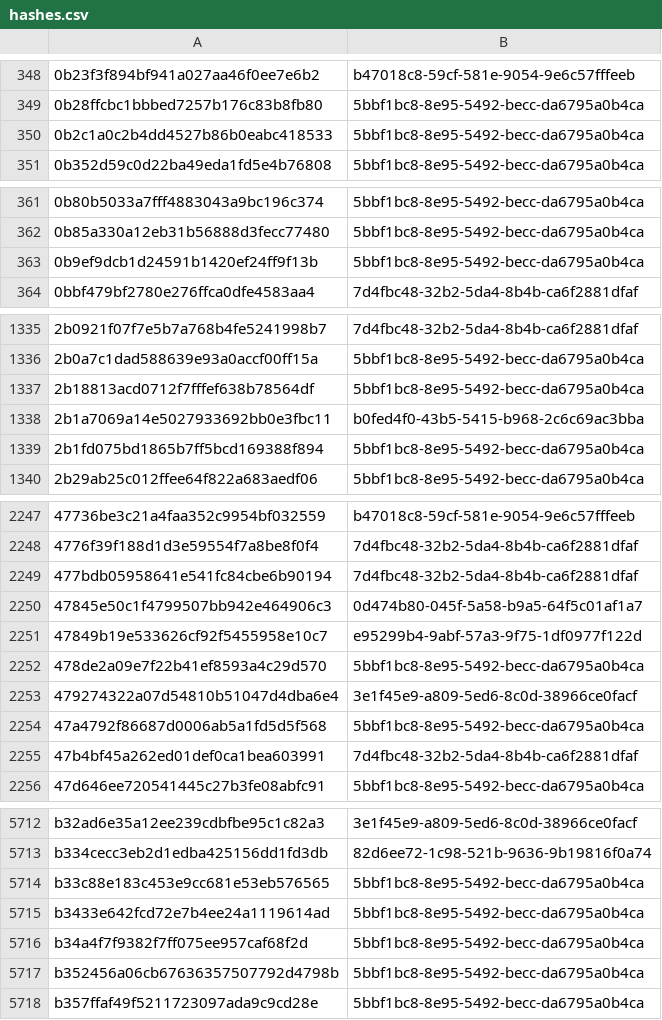
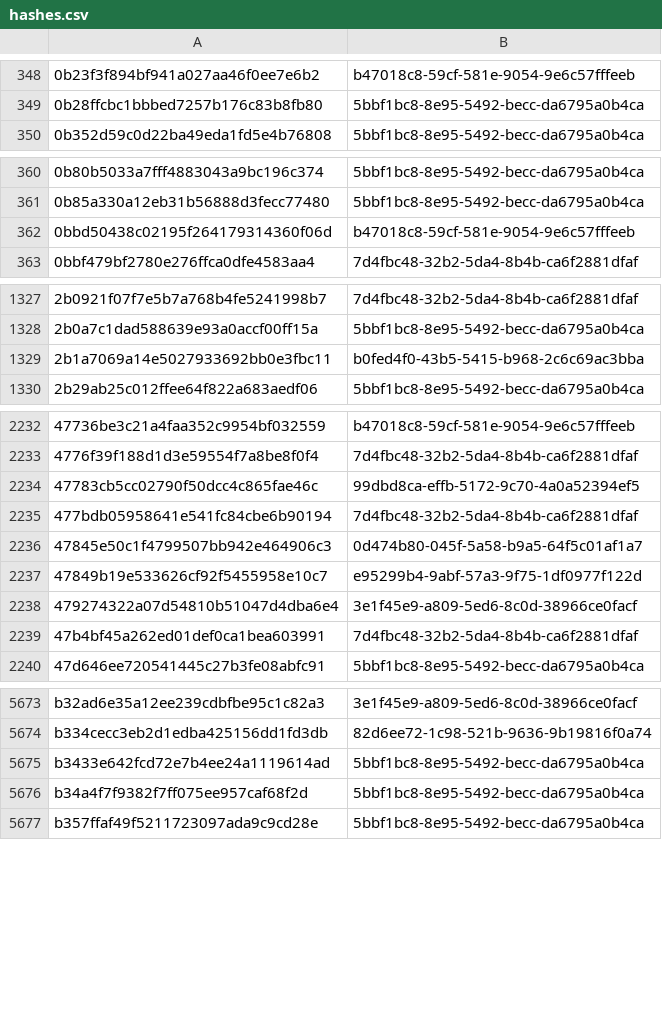
Before and after one commit to AliceGrey/c2magnet-feed, a CSV file: misp/hashes.csv, drawn as a sheet; only a part is shown, gaps mark what is left out; the diff covers the shown part only.

```diff
--- a/misp/hashes.csv
+++ b/misp/hashes.csv
@@ -349,3 +349,2 @@
 0b28ffcbc1bbbed7257b176c83b8fb80,5bbf1bc8-8e95-5492-becc-da6795a0b4ca
-0b2c1a0c2b4dd4527b86b0eabc418533,5bbf1bc8-8e95-5492-becc-da6795a0b4ca
 0b352d59c0d22ba49eda1fd5e4b76808,5bbf1bc8-8e95-5492-becc-da6795a0b4ca
@@ -362,3 +361,3 @@
 0b85a330a12eb31b56888d3fecc77480,5bbf1bc8-8e95-5492-becc-da6795a0b4ca
-0b9ef9dcb1d24591b1420ef24ff9f13b,5bbf1bc8-8e95-5492-becc-da6795a0b4ca
+0bbd50438c02195f264179314360f06d,b47018c8-59cf-581e-9054-9e6c57fffeeb
 0bbf479bf2780e276ffca0dfe4583aa4,7d4fbc48-32b2-5da4-8b4b-ca6f2881dfaf
@@ -1336,5 +1328,3 @@
 2b0a7c1dad588639e93a0accf00ff15a,5bbf1bc8-8e95-5492-becc-da6795a0b4ca
-2b18813acd0712f7fffef638b78564df,5bbf1bc8-8e95-5492-becc-da6795a0b4ca
 2b1a7069a14e5027933692bb0e3fbc11,b0fed4f0-43b5-5415-b968-2c6c69ac3bba
-2b1fd075bd1865b7ff5bcd169388f894,5bbf1bc8-8e95-5492-becc-da6795a0b4ca
 2b29ab25c012ffee64f822a683aedf06,5bbf1bc8-8e95-5492-becc-da6795a0b4ca
@@ -2248,2 +2233,3 @@
 4776f39f188d1d3e59554f7a8be8f0f4,7d4fbc48-32b2-5da4-8b4b-ca6f2881dfaf
+47783cb5cc02790f50dcc4c865fae46c,99dbd8ca-effb-5172-9c70-4a0a52394ef5
 477bdb05958641e541fc84cbe6b90194,7d4fbc48-32b2-5da4-8b4b-ca6f2881dfaf
@@ -2251,5 +2237,3 @@
 47849b19e533626cf92f5455958e10c7,e95299b4-9abf-57a3-9f75-1df0977f122d
-478de2a09e7f22b41ef8593a4c29d570,5bbf1bc8-8e95-5492-becc-da6795a0b4ca
 479274322a07d54810b51047d4dba6e4,3e1f45e9-a809-5ed6-8c0d-38966ce0facf
-47a4792f86687d0006ab5a1fd5d5f568,5bbf1bc8-8e95-5492-becc-da6795a0b4ca
 47b4bf45a262ed01def0ca1bea603991,7d4fbc48-32b2-5da4-8b4b-ca6f2881dfaf
@@ -5713,6 +5674,4 @@ b32ad6e35a12ee239cdbfbe95c1c82a3,3e1f45e9-a809-5ed6-8c0d-38966ce0facf
 b334cecc3eb2d1edba425156dd1fd3db,82d6ee72-1c98-521b-9636-9b19816f0a74
-b33c88e183c453e9cc681e53eb576565,5bbf1bc8-8e95-5492-becc-da6795a0b4ca
 b3433e642fcd72e7b4ee24a1119614ad,5bbf1bc8-8e95-5492-becc-da6795a0b4ca
 b34a4f7f9382f7ff075ee957caf68f2d,5bbf1bc8-8e95-5492-becc-da6795a0b4ca
-b352456a06cb67636357507792d4798b,5bbf1bc8-8e95-5492-becc-da6795a0b4ca
 b357ffaf49f5211723097ada9c9cd28e,5bbf1bc8-8e95-5492-becc-da6795a0b4ca
```
Also changed, not shown: 1 added row and 55 removed rows elsewhere in this file, 27 other files.
